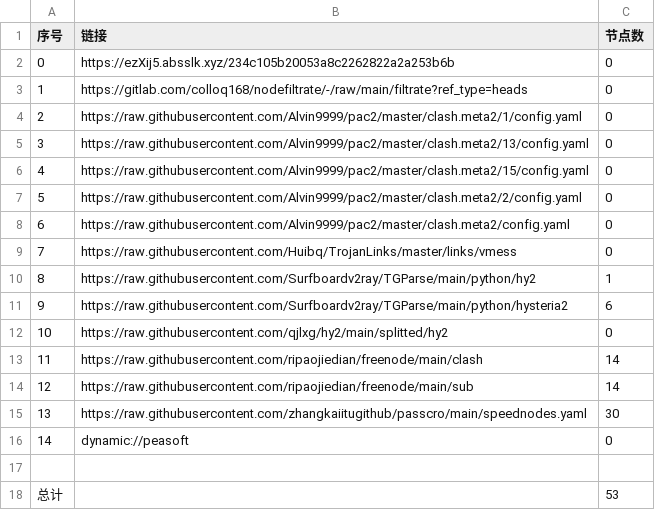
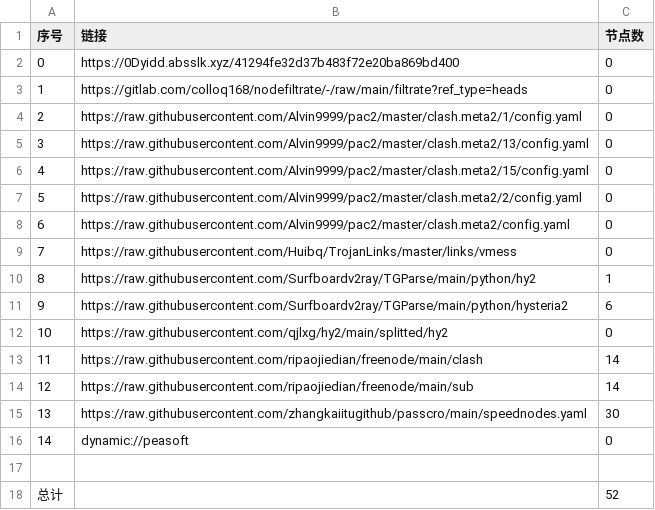
Before and after one commit to ggmsub/AutoMergePublicNodes, a CSV file: list_result.csv, drawn as a sheet.

```diff
--- a/list_result.csv
+++ b/list_result.csv
@@ -1,3 +1,3 @@
 序号,链接,节点数
-0,https://ezXij5.absslk.xyz/234c105b20053a8c2262822a2a253b6b,0
+0,https://0Dyidd.absslk.xyz/41294fe32d37b483f72e20ba869bd400,0
 1,https://gitlab.com/colloq168/nodefiltrate/-/raw/main/filtrate?ref_type=heads,0
@@ -17,2 +17,2 @@
 
-总计,,53
+总计,,52
```
Also changed, not shown: 6 other files.
